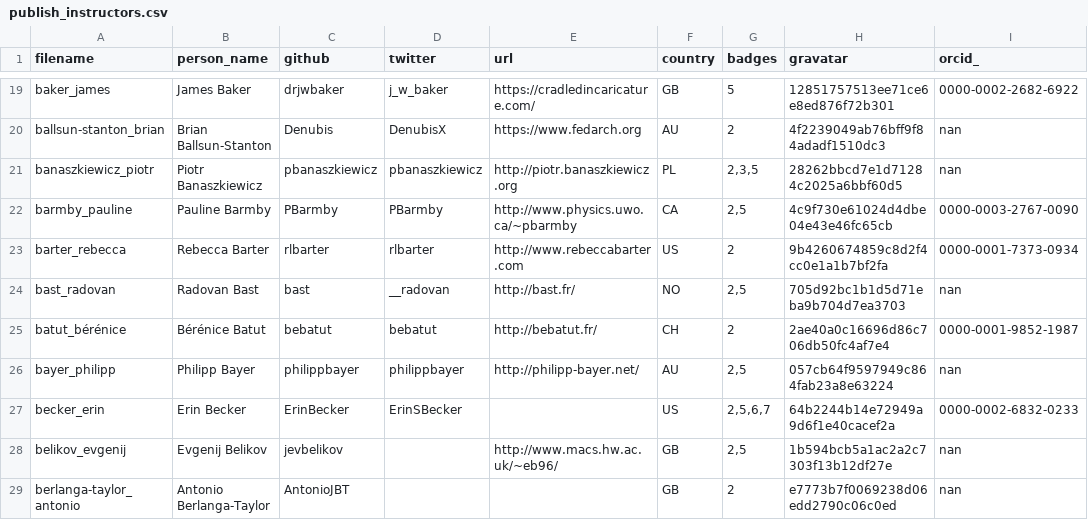
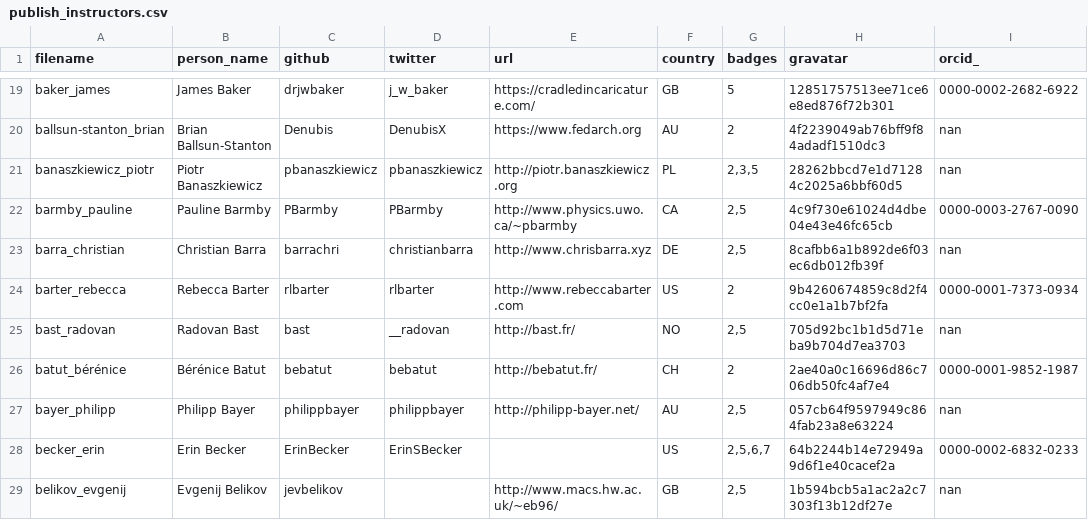
Before and after one commit to hpc-carpentry/hpc-carpentry.github.io, a CSV file: _data/publish_instructors.csv, drawn as a sheet; only a part is shown, gaps mark what is left out; the shorter side is filled out with more unchanged rows.

Commit message:
Updating instructor records

```diff
--- a/_data/publish_instructors.csv
+++ b/_data/publish_instructors.csv
@@ -22,2 +22,3 @@ banaszkiewicz_piotr,Piotr Banaszkiewicz,pbanaszkiewicz,pbanaszkiewicz,http://pio
 barmby_pauline,Pauline Barmby,PBarmby,PBarmby,http://www.physics.uwo.ca/~pbarmby,CA,"2,5",4c9f730e61024d4dbe04e43e46fc65cb,0000-0003-2767-0090
+barra_christian,Christian Barra,barrachri,christianbarra,http://www.chrisbarra.xyz,DE,"2,5",8cafbb6a1b892de6f03ec6db012fb39f,nan
 barter_rebecca,Rebecca Barter,rlbarter,rlbarter,http://www.rebeccabarter.com,US,2,9b4260674859c8d2f4cc0e1a1b7bf2fa,0000-0001-7373-0934
```
